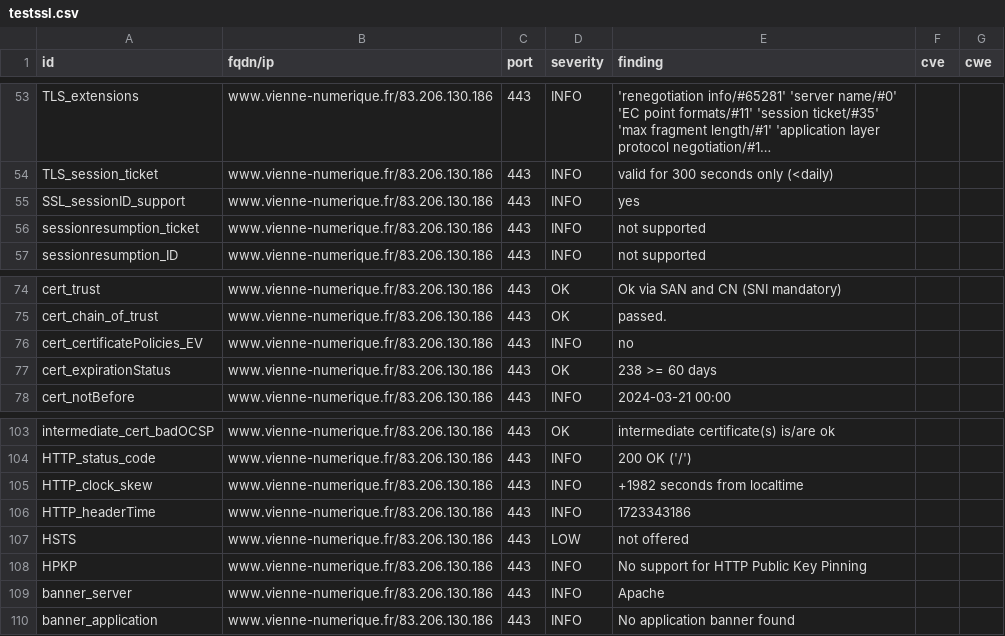
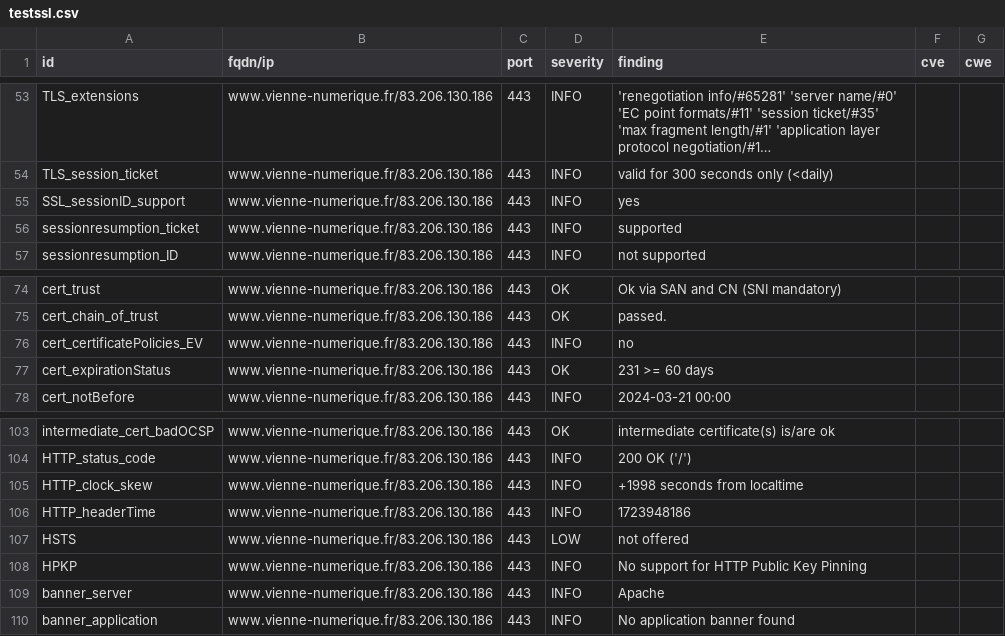
Before and after one commit to dpt86/dashlord, a CSV file: results/aHR0cHM6Ly93d3cudmllbm5lLW51bWVyaXF1ZS5mcg==/testssl.csv, drawn as a sheet; only a part is shown, gaps mark what is left out; long unchanged cells end in ….

```diff
--- a/results/aHR0cHM6Ly93d3cudmllbm5lLW51bWVyaXF1ZS5mcg==/testssl.csv
+++ b/results/aHR0cHM6Ly93d3cudmllbm5lLW51bWVyaXF1ZS5mcg==/testssl.csv
@@ -55,3 +55,3 @@
 "SSL_sessionID_support","www.vienne-numerique.fr/83.206.130.186","443","INFO","yes","",""
-"sessionresumption_ticket","www.vienne-numerique.fr/83.206.130.186","443","INFO","not supported","",""
+"sessionresumption_ticket","www.vienne-numerique.fr/83.206.130.186","443","INFO","supported","",""
 "sessionresumption_ID","www.vienne-numerique.fr/83.206.130.186","443","INFO","not supported","",""
@@ -76,3 +76,3 @@
 "cert_certificatePolicies_EV","www.vienne-numerique.fr/83.206.130.186","443","INFO","no","",""
-"cert_expirationStatus","www.vienne-numerique.fr/83.206.130.186","443","OK","238 >= 60 days","",""
+"cert_expirationStatus","www.vienne-numerique.fr/83.206.130.186","443","OK","231 >= 60 days","",""
 "cert_notBefore","www.vienne-numerique.fr/83.206.130.186","443","INFO","2024-03-21 00:00","",""
@@ -104,4 +104,4 @@
 "HTTP_status_code","www.vienne-numerique.fr/83.206.130.186","443","INFO","200 OK ('/')","",""
-"HTTP_clock_skew","www.vienne-numerique.fr/83.206.130.186","443","INFO","+1982 seconds from localtime","",""
-"HTTP_headerTime","www.vienne-numerique.fr/83.206.130.186","443","INFO","1723343186","",""
+"HTTP_clock_skew","www.vienne-numerique.fr/83.206.130.186","443","INFO","+1998 seconds from localtime","",""
+"HTTP_headerTime","www.vienne-numerique.fr/83.206.130.186","443","INFO","1723948186","",""
 "HSTS","www.vienne-numerique.fr/83.206.130.186","443","LOW","not offered","",""
```
Also changed, not shown: 9 other files.
